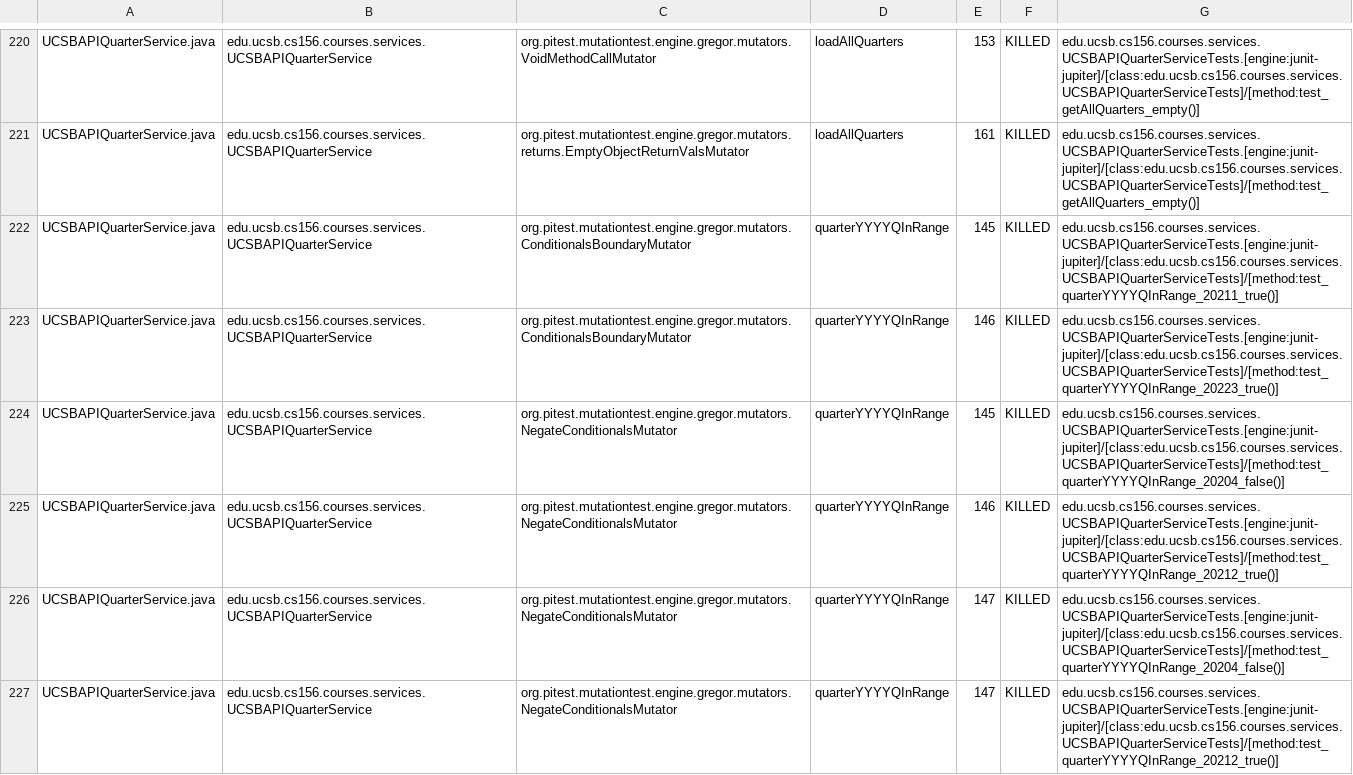
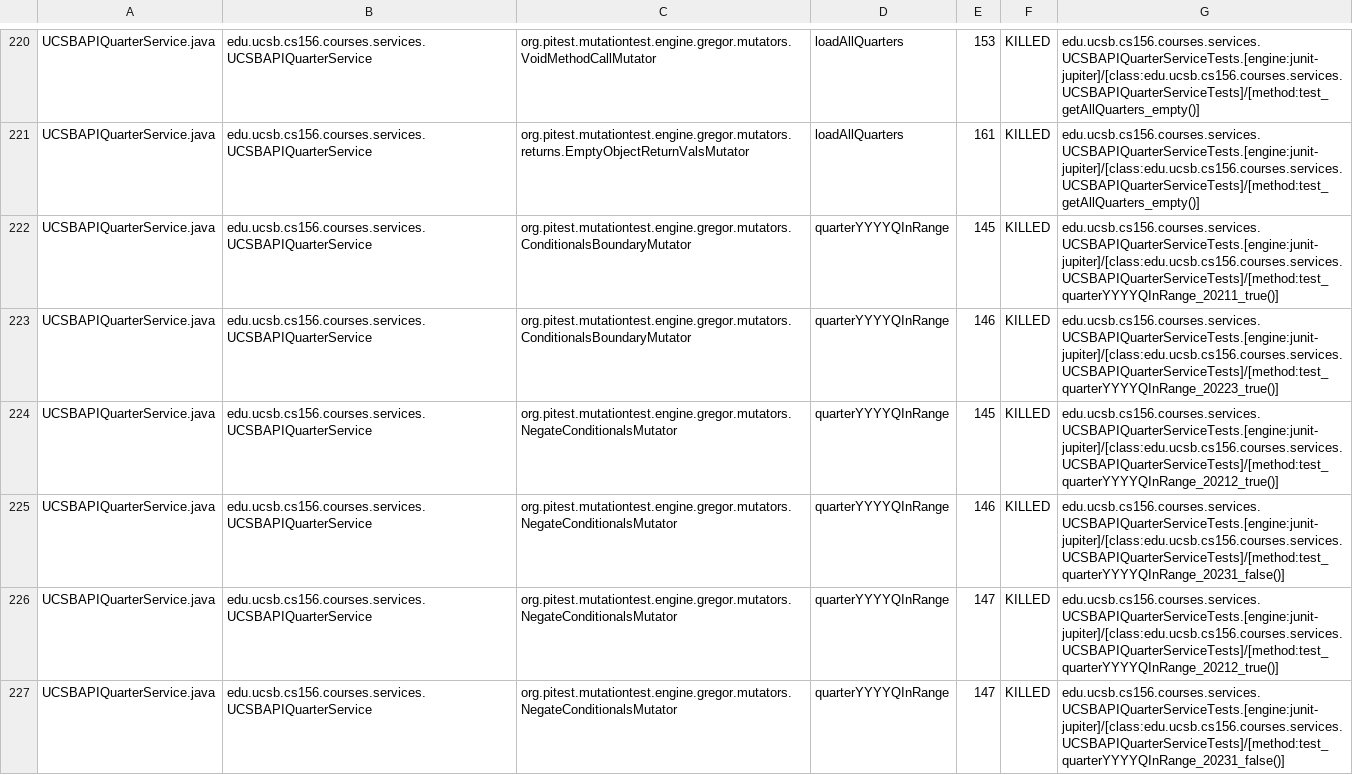
Before and after one commit to ucsb-cs156-f24/proj-courses-f24-03, a CSV file: prs/42/pitest/mutations.csv, drawn as a sheet; only a part is shown, gaps mark what is left out; the diff covers the shown part only.

Commit message:
Deploying to gh-pages from @ ucsb-cs156-f24/proj-courses-f24-03@7f7a759d5f3a8e824282ad42be2decf15657a304 🚀

```diff
--- a/prs/42/pitest/mutations.csv
+++ b/prs/42/pitest/mutations.csv
@@ -223,5 +223,5 @@ UCSBAPIQuarterService.java,edu.ucsb.cs156.courses.services.UCSBAPIQuarterService
 UCSBAPIQuarterService.java,edu.ucsb.cs156.courses.services.UCSBAPIQuarterService,org.pitest.mutationtest.engine.gregor.mutators.ConditionalsBoundaryMutator,quarterYYYYQInRange,146,KILLED,edu.ucsb.cs156.courses.services.UCSBAPIQuarterServiceTests.[engine:junit-jupiter]/[class:edu.ucsb.cs156.courses.services.UCSBAPIQuarterServiceTests]/[method:test_quarterYYYYQInRange_20223_true()]
-UCSBAPIQuarterService.java,edu.ucsb.cs156.courses.services.UCSBAPIQuarterService,org.pitest.mutationtest.engine.gregor.mutators.NegateConditionalsMutator,quarterYYYYQInRange,145,KILLED,edu.ucsb.cs156.courses.services.UCSBAPIQuarterServiceTests.[engine:junit-jupiter]/[class:edu.ucsb.cs156.courses.services.UCSBAPIQuarterServiceTests]/[method:test_quarterYYYYQInRange_20204_false()]
-UCSBAPIQuarterService.java,edu.ucsb.cs156.courses.services.UCSBAPIQuarterService,org.pitest.mutationtest.engine.gregor.mutators.NegateConditionalsMutator,quarterYYYYQInRange,146,KILLED,edu.ucsb.cs156.courses.services.UCSBAPIQuarterServiceTests.[engine:junit-jupiter]/[class:edu.ucsb.cs156.courses.services.UCSBAPIQuarterServiceTests]/[method:test_quarterYYYYQInRange_20212_true()]
-UCSBAPIQuarterService.java,edu.ucsb.cs156.courses.services.UCSBAPIQuarterService,org.pitest.mutationtest.engine.gregor.mutators.NegateConditionalsMutator,quarterYYYYQInRange,147,KILLED,edu.ucsb.cs156.courses.services.UCSBAPIQuarterServiceTests.[engine:junit-jupiter]/[class:edu.ucsb.cs156.courses.services.UCSBAPIQuarterServiceTests]/[method:test_quarterYYYYQInRange_20204_false()]
+UCSBAPIQuarterService.java,edu.ucsb.cs156.courses.services.UCSBAPIQuarterService,org.pitest.mutationtest.engine.gregor.mutators.NegateConditionalsMutator,quarterYYYYQInRange,145,KILLED,edu.ucsb.cs156.courses.services.UCSBAPIQuarterServiceTests.[engine:junit-jupiter]/[class:edu.ucsb.cs156.courses.services.UCSBAPIQuarterServiceTests]/[method:test_quarterYYYYQInRange_20212_true()]
+UCSBAPIQuarterService.java,edu.ucsb.cs156.courses.services.UCSBAPIQuarterService,org.pitest.mutationtest.engine.gregor.mutators.NegateConditionalsMutator,quarterYYYYQInRange,146,KILLED,edu.ucsb.cs156.courses.services.UCSBAPIQuarterServiceTests.[engine:junit-jupiter]/[class:edu.ucsb.cs156.courses.services.UCSBAPIQuarterServiceTests]/[method:test_quarterYYYYQInRange_20231_false()]
 UCSBAPIQuarterService.java,edu.ucsb.cs156.courses.services.UCSBAPIQuarterService,org.pitest.mutationtest.engine.gregor.mutators.NegateConditionalsMutator,quarterYYYYQInRange,147,KILLED,edu.ucsb.cs156.courses.services.UCSBAPIQuarterServiceTests.[engine:junit-jupiter]/[class:edu.ucsb.cs156.courses.services.UCSBAPIQuarterServiceTests]/[method:test_quarterYYYYQInRange_20212_true()]
+UCSBAPIQuarterService.java,edu.ucsb.cs156.courses.services.UCSBAPIQuarterService,org.pitest.mutationtest.engine.gregor.mutators.NegateConditionalsMutator,quarterYYYYQInRange,147,KILLED,edu.ucsb.cs156.courses.services.UCSBAPIQuarterServiceTests.[engine:junit-jupiter]/[class:edu.ucsb.cs156.courses.services.UCSBAPIQuarterServiceTests]/[method:test_quarterYYYYQInRange_20231_false()]
```
Also changed, not shown: 44 edited cells elsewhere in this file, 44 other files.
